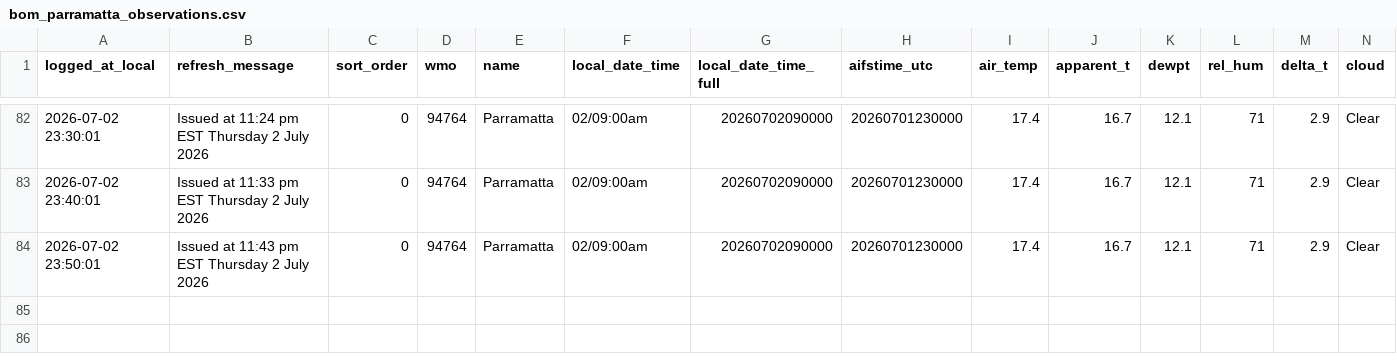
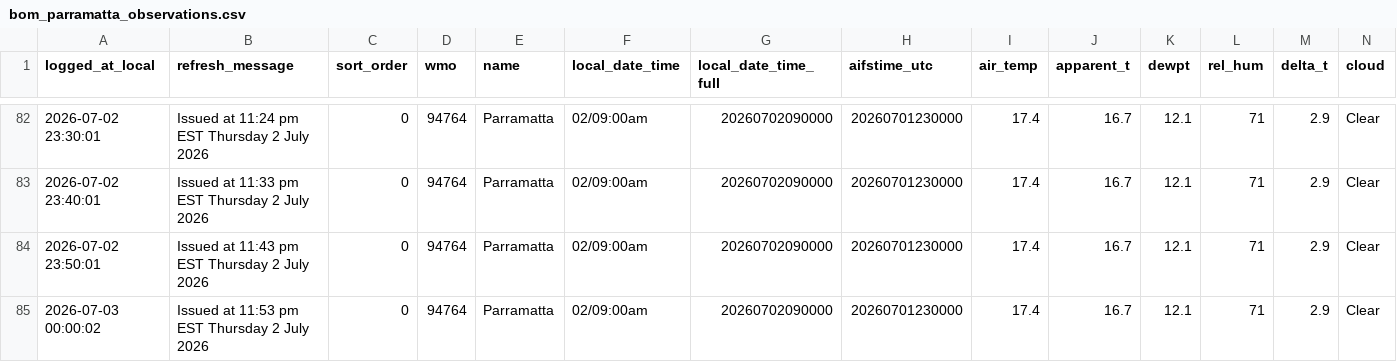
Before and after one commit to shiualan/BOM, a CSV file: bom_parramatta_observations.csv, drawn as a sheet; only a part is shown, gaps mark what is left out; rows hold the shown columns only; the diff names each change by its address in the sheet, - before the commit and + after, or states it on an @@ line.

Commit message:
Issued at 11:53 pm EST Thursday  2 July 2026

```diff
--- a/bom_parramatta_observations.csv
+++ b/bom_parramatta_observations.csv
+row 85: 2026-07-03 00:00:02 | Issued at 11:53 pm EST Thursday 2 July 2026 | 0 | 94764 | Parramatta | 02/09:00am | 20260702090000 | 20260701230000 | 17.4 | 16.7 | 12.1 | 71 | 2.9 | Clear
```
Also changed, not shown: 3 other files.
